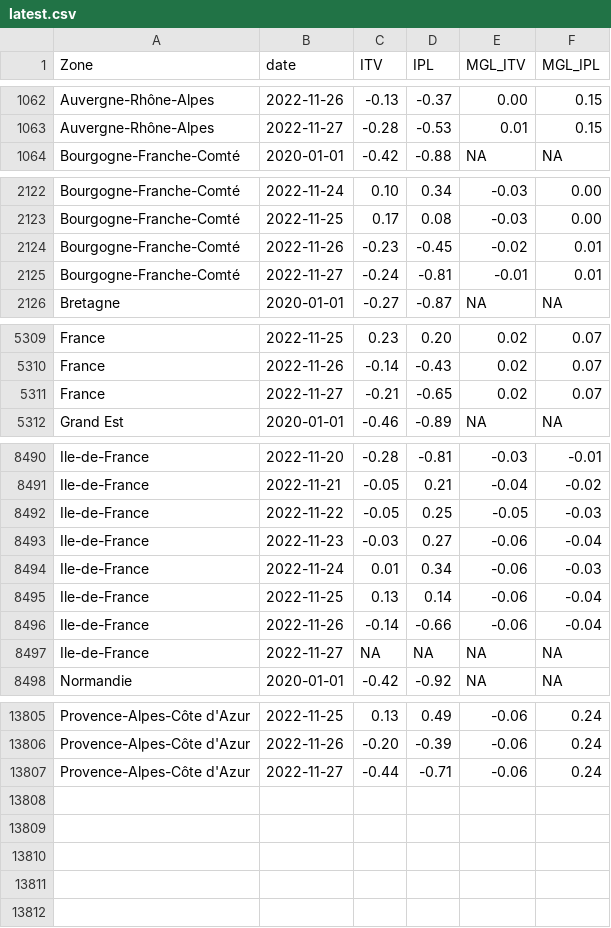
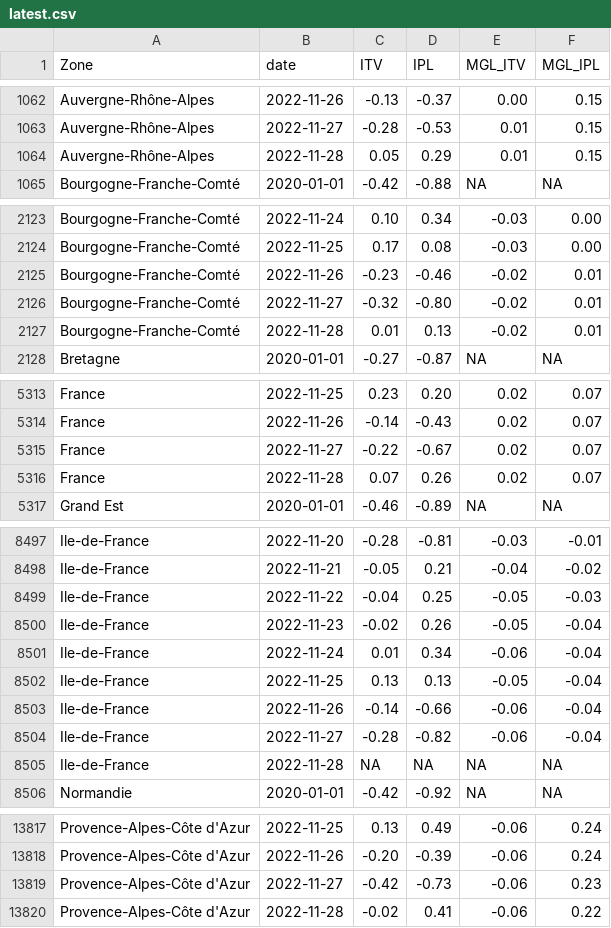
Before and after one commit to CEREMA/data-trafic, a CSV file: fr/latest.csv, drawn as a sheet; only a part is shown, gaps mark what is left out; the diff covers the shown part only.

```diff
--- a/fr/latest.csv
+++ b/fr/latest.csv
@@ -1063,2 +1063,3 @@ Auvergne-Rhône-Alpes,2022-11-26,-0.13,-0.37,0.00,0.15
 Auvergne-Rhône-Alpes,2022-11-27,-0.28,-0.53,0.01,0.15
+Auvergne-Rhône-Alpes,2022-11-28,0.05,0.29,0.01,0.15
 Bourgogne-Franche-Comté,2020-01-01,-0.42,-0.88,NA,NA
@@ -2123,4 +2124,5 @@ Bourgogne-Franche-Comté,2022-11-24,0.10,0.34,-0.03,0.00
 Bourgogne-Franche-Comté,2022-11-25,0.17,0.08,-0.03,0.00
-Bourgogne-Franche-Comté,2022-11-26,-0.23,-0.45,-0.02,0.01
-Bourgogne-Franche-Comté,2022-11-27,-0.24,-0.81,-0.01,0.01
+Bourgogne-Franche-Comté,2022-11-26,-0.23,-0.46,-0.02,0.01
+Bourgogne-Franche-Comté,2022-11-27,-0.32,-0.80,-0.02,0.01
+Bourgogne-Franche-Comté,2022-11-28,0.01,0.13,-0.02,0.01
 Bretagne,2020-01-01,-0.27,-0.87,NA,NA
@@ -5310,3 +5314,4 @@ France,2022-11-25,0.23,0.20,0.02,0.07
 France,2022-11-26,-0.14,-0.43,0.02,0.07
-France,2022-11-27,-0.21,-0.65,0.02,0.07
+France,2022-11-27,-0.22,-0.67,0.02,0.07
+France,2022-11-28,0.07,0.26,0.02,0.07
 Grand Est,2020-01-01,-0.46,-0.89,NA,NA
@@ -8491,8 +8498,9 @@ Ile-de-France,2022-11-20,-0.28,-0.81,-0.03,-0.01
 Ile-de-France,2022-11-21,-0.05,0.21,-0.04,-0.02
-Ile-de-France,2022-11-22,-0.05,0.25,-0.05,-0.03
-Ile-de-France,2022-11-23,-0.03,0.27,-0.06,-0.04
-Ile-de-France,2022-11-24,0.01,0.34,-0.06,-0.03
-Ile-de-France,2022-11-25,0.13,0.14,-0.06,-0.04
+Ile-de-France,2022-11-22,-0.04,0.25,-0.05,-0.03
+Ile-de-France,2022-11-23,-0.02,0.26,-0.05,-0.04
+Ile-de-France,2022-11-24,0.01,0.34,-0.06,-0.04
+Ile-de-France,2022-11-25,0.13,0.13,-0.05,-0.04
 Ile-de-France,2022-11-26,-0.14,-0.66,-0.06,-0.04
-Ile-de-France,2022-11-27,NA,NA,NA,NA
+Ile-de-France,2022-11-27,-0.28,-0.82,-0.06,-0.04
+Ile-de-France,2022-11-28,NA,NA,NA,NA
 Normandie,2020-01-01,-0.42,-0.92,NA,NA
@@ -13806,2 +13818,3 @@ Provence-Alpes-Côte d'Azur,2022-11-25,0.13,0.49,-0.06,0.24
 Provence-Alpes-Côte d'Azur,2022-11-26,-0.20,-0.39,-0.06,0.24
-Provence-Alpes-Côte d'Azur,2022-11-27,-0.44,-0.71,-0.06,0.24
+Provence-Alpes-Côte d'Azur,2022-11-27,-0.42,-0.73,-0.06,0.23
+Provence-Alpes-Côte d'Azur,2022-11-28,-0.02,0.41,-0.06,0.22
```
Also changed, not shown: 8 added rows and 6 edited cells elsewhere in this file, collectivites/paris_brut_latest.csv, collectivites/paris_latest.csv, 2 other files.
